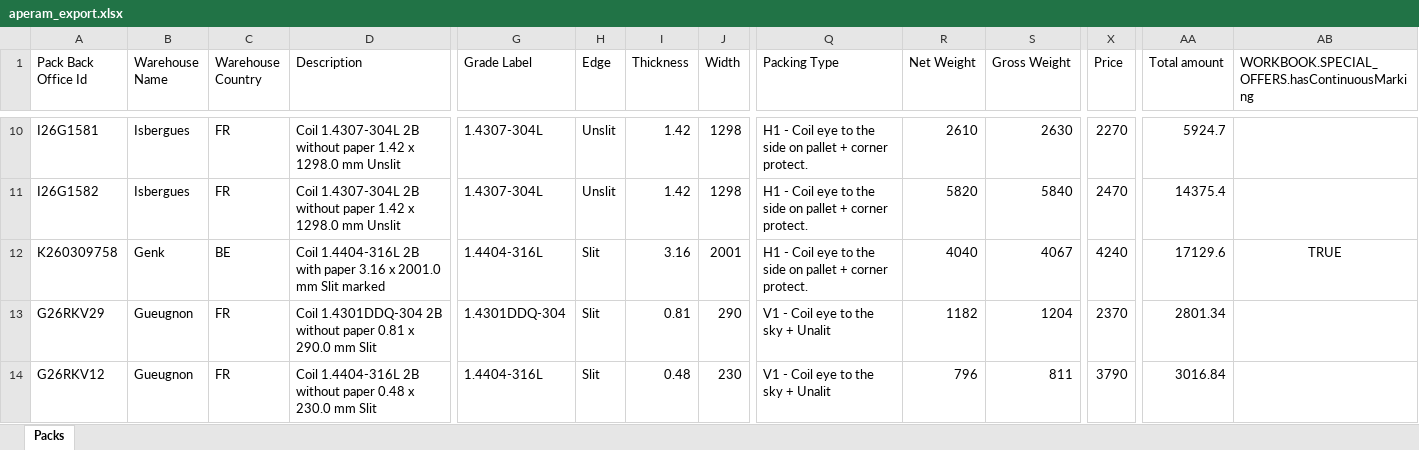
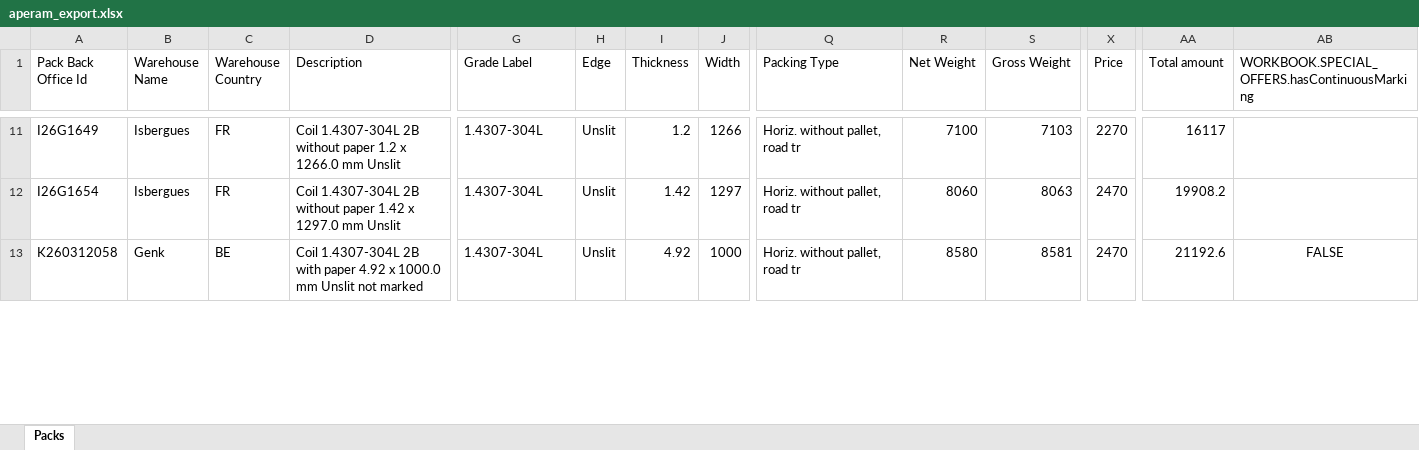
Before and after one commit to Mokax1/inv-scraper, an Excel workbook: aperam_export.xlsx, sheet Packs, drawn as a sheet; only a part is shown, gaps mark what is left out; values as stored, in another font and other column widths than the file's, no borders; removed rows and columns are numbered as before the commit, all else as after; rows hold the shown columns only; the diff covers the shown part only; the diff names each change by its address in the sheet, - before the commit and + after, or states it on an @@ line.

```diff
--- a/aperam_export.xlsx (sheet Packs)
+++ b/aperam_export.xlsx (sheet Packs)
-A11 (Pack Back Office Id): I26G1581
+A11 (Pack Back Office Id): I26G1649
-D11 (Description): …without paper 1.42 x 1298.0 mm Unslit
+D11 (Description): …without paper 1.2 x 1266.0 mm Unslit
-I11 (Thickness): 1.42
+I11 (Thickness): 1.2
-J11 (Width): 1298
+J11 (Width): 1266
-Q11:Q13 (Packing Type): H1 - Coil eye to the side on pallet + corner protect.
+Q11:Q13 (Packing Type): Horiz. without pallet, road tr
-R11 (Net Weight): 2610
+R11 (Net Weight): 7100
-S11 (Gross Weight): 2630
+S11 (Gross Weight): 7103
-AA11 (Total amount): 5924.7
+AA11 (Total amount): 16117
-A12 (Pack Back Office Id): I26G1582
+A12 (Pack Back Office Id): I26G1654
-D12 (Description): …1.42 x 1298.0 mm Unslit
+D12 (Description): …1.42 x 1297.0 mm Unslit
-J12 (Width): 1298
+J12 (Width): 1297
-R12 (Net Weight): 5820
+R12 (Net Weight): 8060
-S12 (Gross Weight): 5840
+S12 (Gross Weight): 8063
-AA12 (Total amount): 14375.4
+AA12 (Total amount): 19908.2
-A13 (Pack Back Office Id): K260309758
+A13 (Pack Back Office Id): K260312058
-D13 (Description): Coil 1.4404-316L 2B with paper 3.16 x 2001.0 mm Slit marked
+D13 (Description): Coil 1.4307-304L 2B with paper 4.92 x 1000.0 mm Unslit not marked
-G13 (Grade Label): 1.4404-316L
+G13 (Grade Label): 1.4307-304L
-H13 (Edge): Slit
+H13 (Edge): Unslit
-I13 (Thickness): 3.16
+I13 (Thickness): 4.92
-J13 (Width): 2001
+J13 (Width): 1000
-R13 (Net Weight): 4040
+R13 (Net Weight): 8580
-S13 (Gross Weight): 4067
+S13 (Gross Weight): 8581
-X13 (Price): 4240
+X13 (Price): 2470
-AA13 (Total amount): 17129.6
+AA13 (Total amount): 21192.6
-AB13: TRUE
+AB13: FALSE
-row 13: G26RKV29 | Gueugnon | FR | Coil 1.4301DDQ-304 2B without paper 0.81 x 290.0 mm Slit | 1.4301DDQ-304 | Slit | 0.81 | 290 | V1 - Coil eye to the sky + Unalit | 1182 | 1204 | 2370 | 2801.34
-row 14: G26RKV12 | Gueugnon | FR | Coil 1.4404-316L 2B without paper 0.48 x 230.0 mm Slit | 1.4404-316L | Slit | 0.48 | 230 | V1 - Coil eye to the sky + Unalit | 796 | 811 | 3790 | 3016.84
```
Also changed, not shown: 3 added rows, 15 removed rows and 164 edited cells elsewhere in this sheet.
